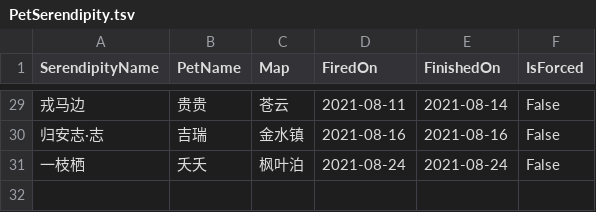
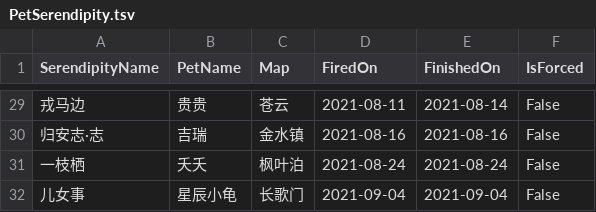
Before and after one commit to whc2001/_notes, a TSV file: PetSerendipity.tsv, drawn as a sheet; only a part is shown, gaps mark what is left out; the diff names each change by its address in the sheet, - before the commit and + after, or states it on an @@ line.

Commit message:
Update PetSerendipity.tsv

```diff
--- a/PetSerendipity.tsv
+++ b/PetSerendipity.tsv
+row 32: 儿女事 | 星辰小龟 | 长歌门 | 2021-09-04 | 2021-09-04 | False
```
